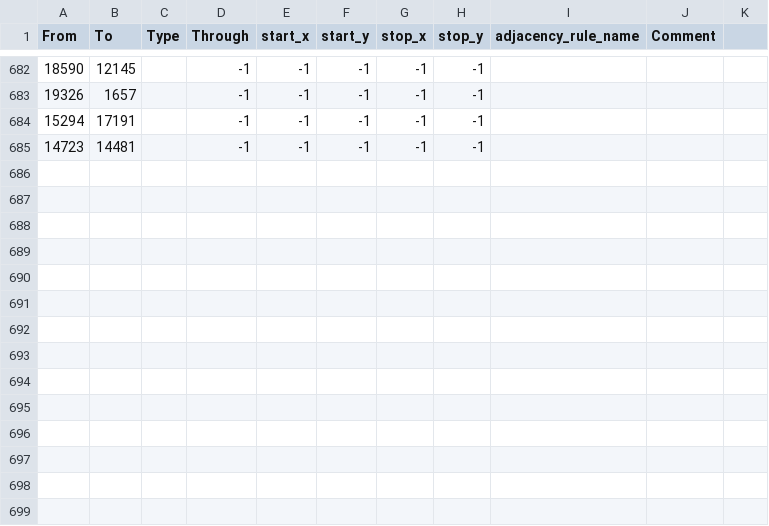
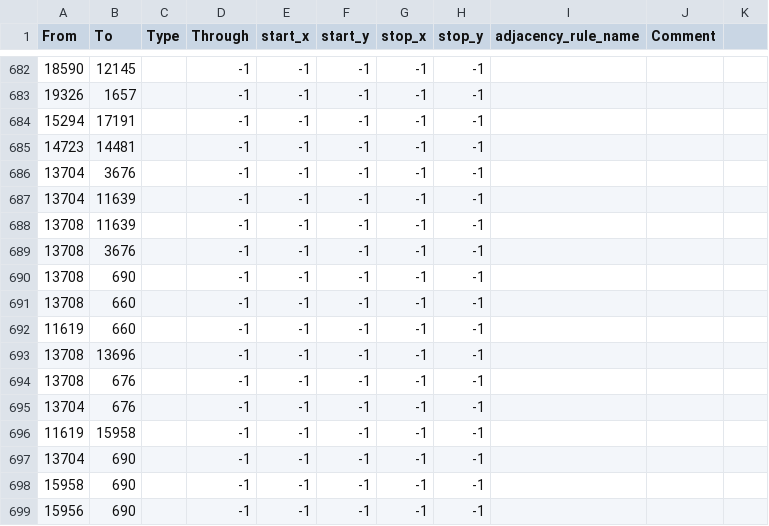
Before and after one commit to schloky/mmwater, a CSV file: map/adjacencies.csv, drawn as a sheet; only a part is shown, gaps mark what is left out; the diff names each change by its address in the sheet, - before the commit and + after, or states it on an @@ line.

```diff
--- a/map/adjacencies.csv
+++ b/map/adjacencies.csv
+row 686: 13704 | 3676 |  | -1 | -1 | -1 | -1 | -1
+row 687: 13704 | 11639 |  | -1 | -1 | -1 | -1 | -1
+row 688: 13708 | 11639 |  | -1 | -1 | -1 | -1 | -1
+row 689: 13708 | 3676 |  | -1 | -1 | -1 | -1 | -1
+row 690: 13708 | 690 |  | -1 | -1 | -1 | -1 | -1
+row 691: 13708 | 660 |  | -1 | -1 | -1 | -1 | -1
+row 692: 11619 | 660 |  | -1 | -1 | -1 | -1 | -1
+row 693: 13708 | 13696 |  | -1 | -1 | -1 | -1 | -1
+row 694: 13708 | 676 |  | -1 | -1 | -1 | -1 | -1
+row 695: 13704 | 676 |  | -1 | -1 | -1 | -1 | -1
+row 696: 11619 | 15958 |  | -1 | -1 | -1 | -1 | -1
+row 697: 13704 | 690 |  | -1 | -1 | -1 | -1 | -1
+row 698: 15958 | 690 |  | -1 | -1 | -1 | -1 | -1
+row 699: 15956 | 690 |  | -1 | -1 | -1 | -1 | -1
```
Also changed, not shown: map/definition.csv.
